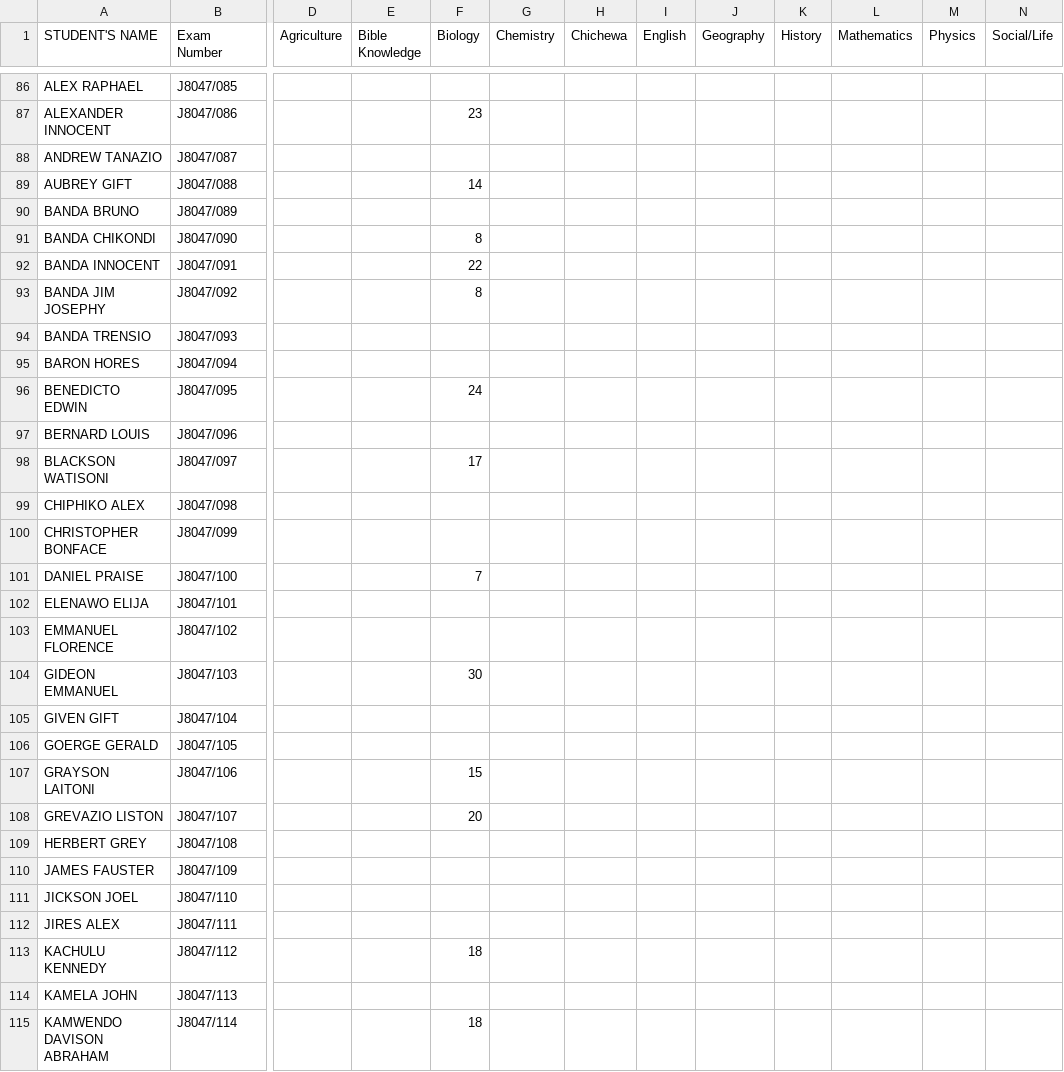
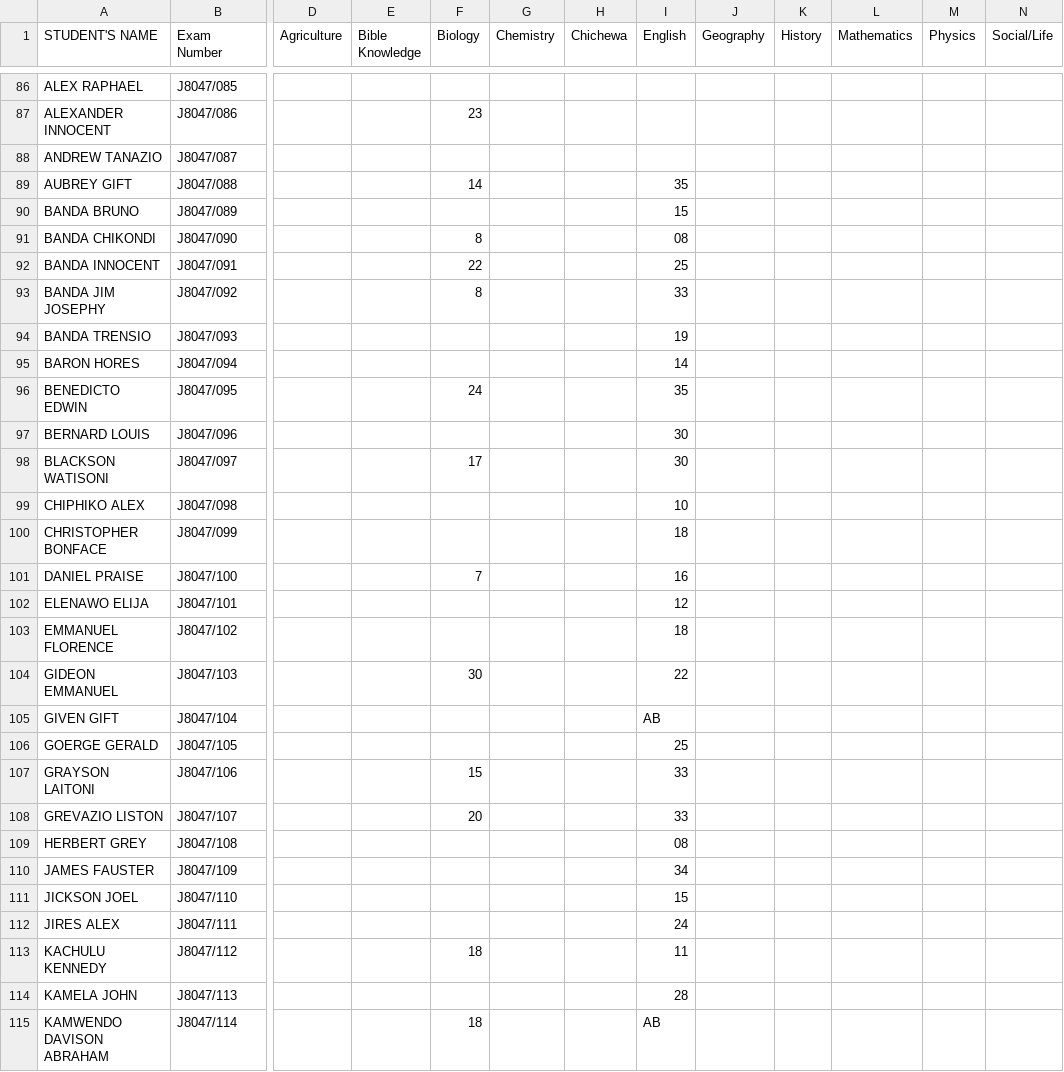
Before and after one commit to magawass/ExApp, a CSV file: form1.csv, drawn as a sheet; only a part is shown, gaps mark what is left out; the diff covers the shown part only; the diff names each change by its address in the sheet, - before the commit and + after, or states it on an @@ line.

Commit message:
Update: form1 - English (3/25/2026, 11:42:35 AM)

```diff
--- a/form1.csv
+++ b/form1.csv
-I89 (English): (empty)
+I89 (English): 35
-I90 (English): (empty)
+I90 (English): 15
-I91 (English): (empty)
+I91 (English): 08
-I92 (English): (empty)
+I92 (English): 25
-I93 (English): (empty)
+I93 (English): 33
-I94 (English): (empty)
+I94 (English): 19
-I95 (English): (empty)
+I95 (English): 14
-I96 (English): (empty)
+I96 (English): 35
-I97:I98 (English): (empty)
+I97:I98 (English): 30
-I99 (English): (empty)
+I99 (English): 10
-I100 (English): (empty)
+I100 (English): 18
-I101 (English): (empty)
+I101 (English): 16
-I102 (English): (empty)
+I102 (English): 12
-I103 (English): (empty)
+I103 (English): 18
-I104 (English): (empty)
+I104 (English): 22
-I105 (English): (empty)
+I105 (English): AB
-I106 (English): (empty)
+I106 (English): 25
-I107:I108 (English): (empty)
+I107:I108 (English): 33
-I109 (English): (empty)
+I109 (English): 08
-I110 (English): (empty)
+I110 (English): 34
-I111 (English): (empty)
+I111 (English): 15
-I112 (English): (empty)
+I112 (English): 24
-I113 (English): (empty)
+I113 (English): 11
-I114 (English): (empty)
+I114 (English): 28
-I115 (English): (empty)
+I115 (English): AB
```
Also changed, not shown: 122 edited cells elsewhere in this file.
